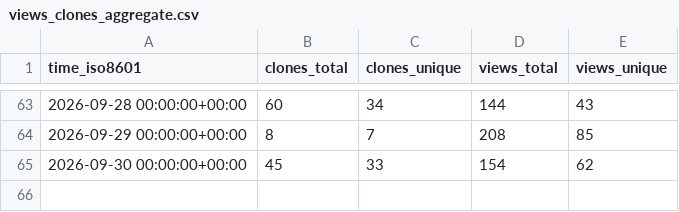
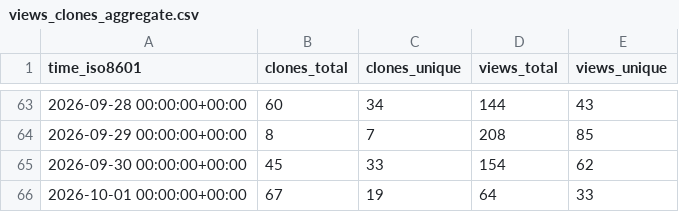
Before and after one commit to copperheadhq/copperhead-site, a CSV file: chouhanindustries/copperhead/ghrs-data/views_clones_aggregate.csv, drawn as a sheet; only a part is shown, gaps mark what is left out; the diff names each change by its address in the sheet, - before the commit and + after, or states it on an @@ line.

```diff
--- a/chouhanindustries/copperhead/ghrs-data/views_clones_aggregate.csv
+++ b/chouhanindustries/copperhead/ghrs-data/views_clones_aggregate.csv
+row 66: 2026-10-01 00:00:00+00:00 | 67 | 19 | 64 | 33
```
Also changed, not shown: 1 other file.
